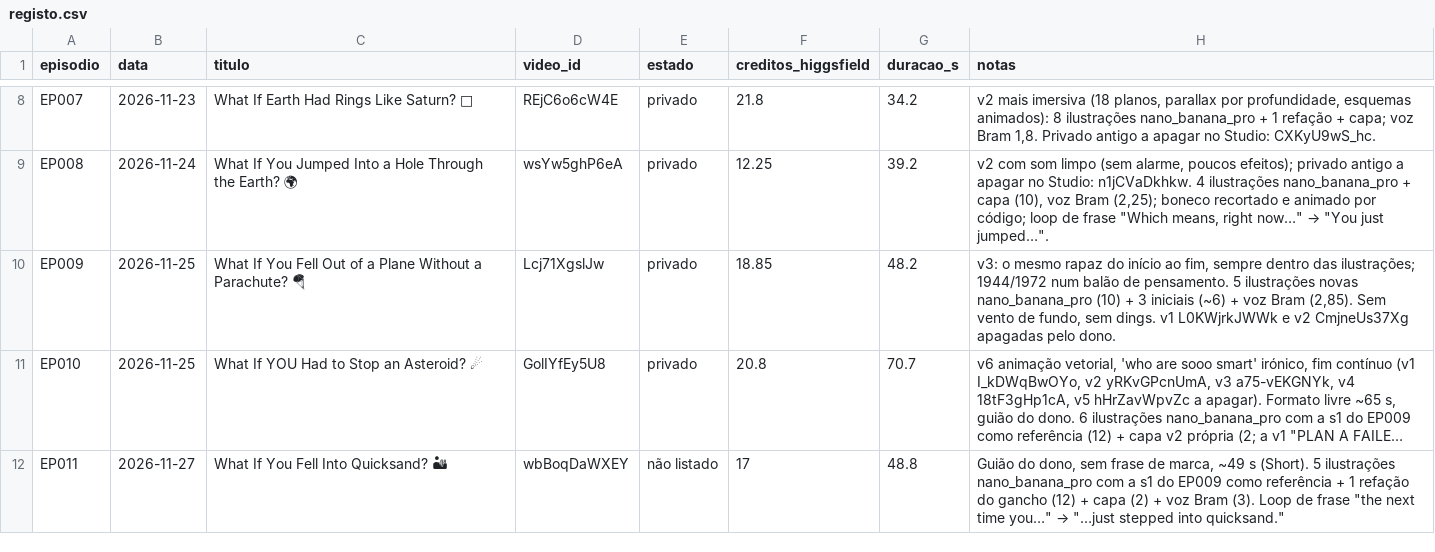
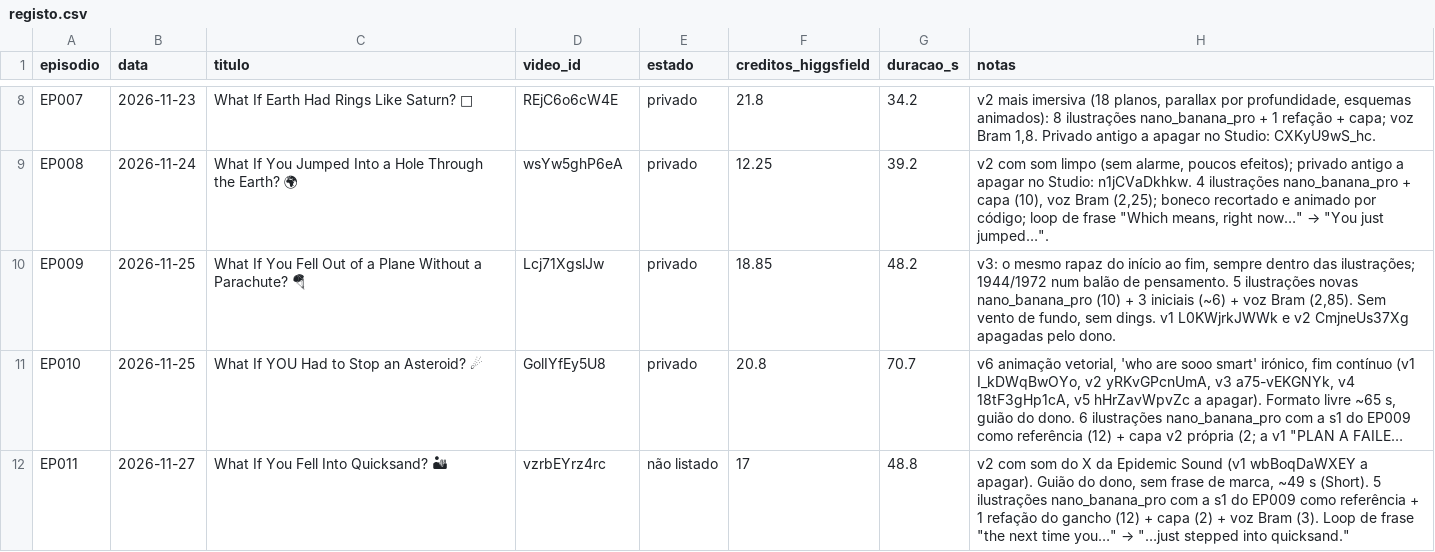
Before and after one commit to mataprojetos/ytauto, a CSV file: episodios/registo.csv, drawn as a sheet; only a part is shown, gaps mark what is left out; long unchanged cells end in …; the diff names each change by its address in the sheet, - before the commit and + after, or states it on an @@ line.

```diff
--- a/episodios/registo.csv
+++ b/episodios/registo.csv
-D12 (video_id): wbBoqDaWXEY
+D12 (video_id): vzrbEYrz4rc
-H12 (notas): Guião do…
+H12 (notas): v2 com som do X da Epidemic Sound (v1 wbBoqDaWXEY a apagar). Guião do…
```
Also changed, not shown: 7 other files.
